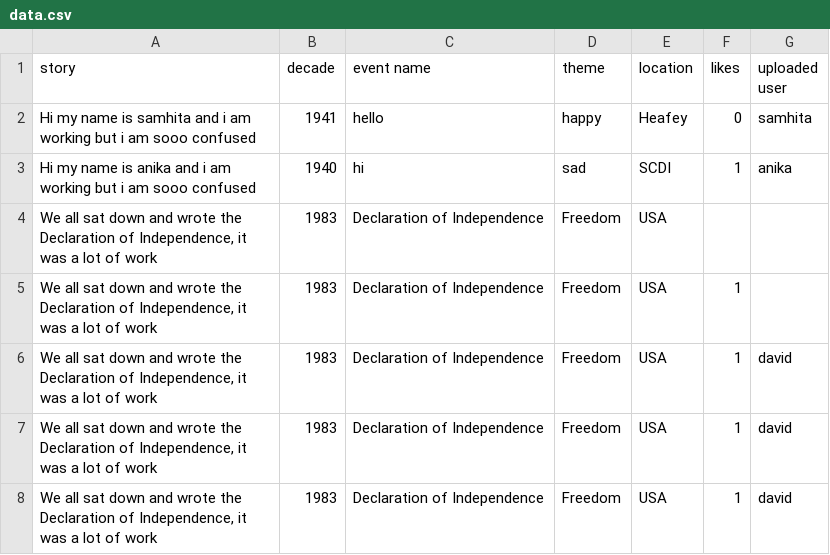
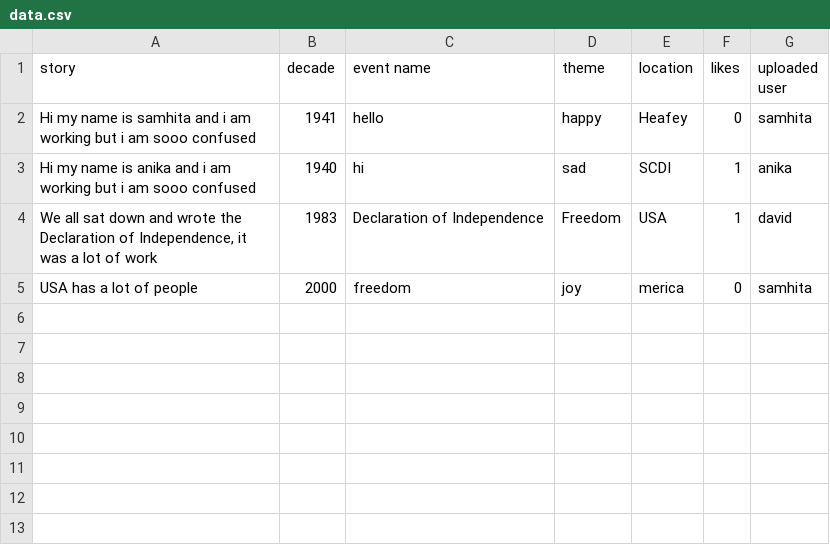
Before and after one commit to samrach9/Glyf, a CSV file: backend/data.csv, drawn as a sheet; removed rows and columns are numbered as before the commit, all else as after; the diff names each change by its address in the sheet, - before the commit and + after, or states it on an @@ line.

```diff
--- a/backend/data.csv
+++ b/backend/data.csv
-row 4: We all sat down and wrote the Declaration of Independence, it was a lot of work | 1983 | Declaration of Independence | Freedom | USA
-row 5: We all sat down and wrote the Declaration of Independence, it was a lot of work | 1983 | Declaration of Independence | Freedom | USA | 1
-row 7: We all sat down and wrote the Declaration of Independence, it was a lot of work | 1983 | Declaration of Independence | Freedom | USA | 1 | david
-row 8: We all sat down and wrote the Declaration of Independence, it was a lot of work | 1983 | Declaration of Independence | Freedom | USA | 1 | david
+row 5: USA has a lot of people | 2000 | freedom | joy | merica | 0 | samhita
```
Also changed, not shown: 2 other files.
